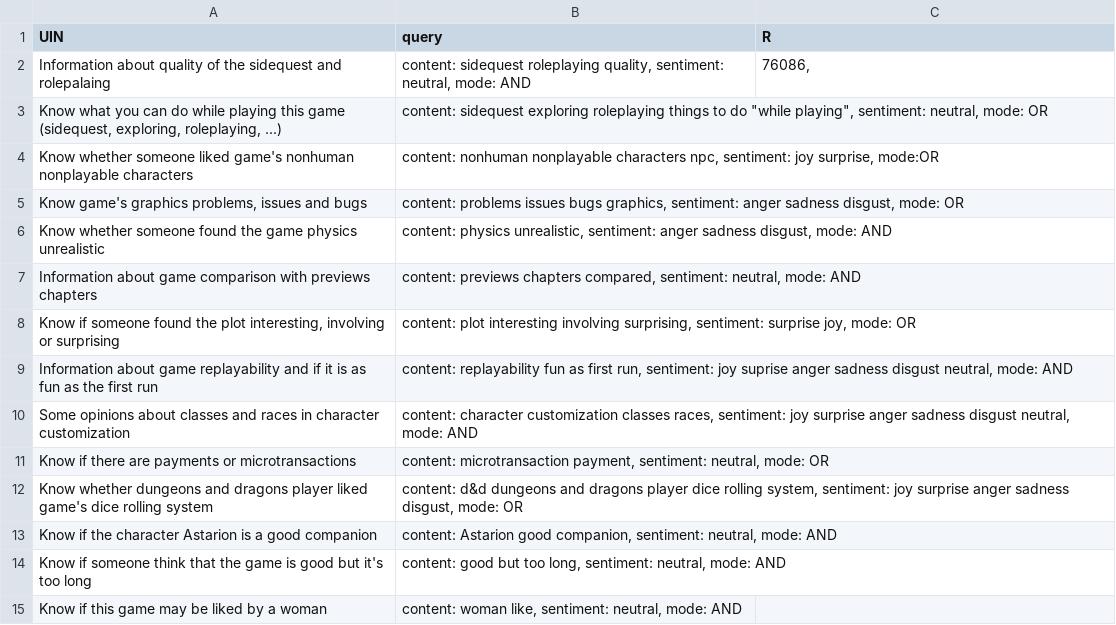
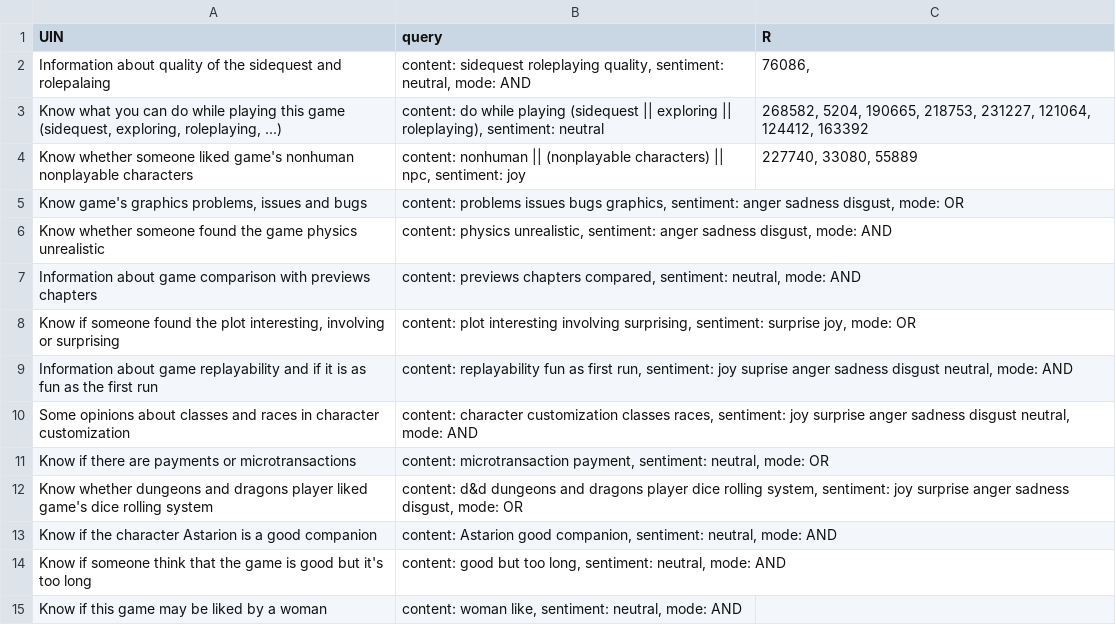
Before and after one commit to dennyciccia/full-text-search-engine, a CSV file: benchmark/UIN.csv, drawn as a sheet.

Commit message:
Query

```diff
--- a/benchmark/UIN.csv
+++ b/benchmark/UIN.csv
@@ -2,4 +2,4 @@ UIN; query; R
 Information about quality of the sidequest and rolepalaing; content: sidequest roleplaying quality, sentiment: neutral, mode: AND; 76086,
-Know what you can do while playing this game (sidequest, exploring, roleplaying, ...); content: sidequest exploring roleplaying things to do "while playing", sentiment: neutral, mode: OR;
-Know whether someone liked game's nonhuman nonplayable characters; content: nonhuman nonplayable characters npc, sentiment: joy surprise, mode:OR;
+Know what you can do while playing this game (sidequest, exploring, roleplaying, ...); content: do while playing (sidequest || exploring || roleplaying), sentiment: neutral; 268582, 5204, 190665, 218753, 231227, 121064, 124412, 163392
+Know whether someone liked game's nonhuman nonplayable characters; content: nonhuman || (nonplayable characters) || npc, sentiment: joy; 227740, 33080, 55889
 Know game's graphics problems, issues and bugs; content: problems issues bugs graphics, sentiment: anger sadness disgust, mode: OR;
```
